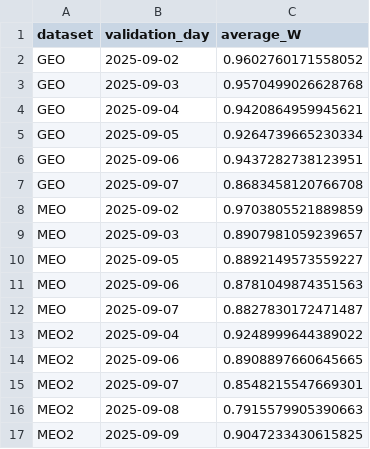
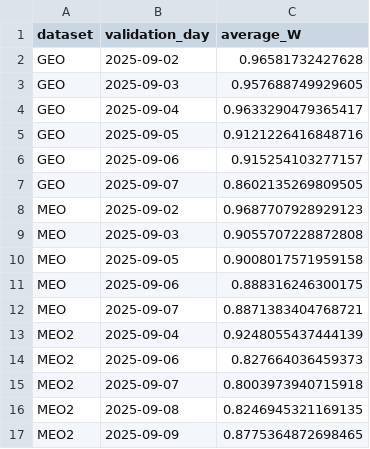
Before and after one commit to kmbeddedd/NeuroNav, a CSV file: results/models/horizon_gru_fold_scores.csv, drawn as a sheet.

```diff
--- a/results/models/horizon_gru_fold_scores.csv
+++ b/results/models/horizon_gru_fold_scores.csv
@@ -1,17 +1,17 @@
 dataset,validation_day,average_W
-GEO,2025-09-02,0.9602760171558052
-GEO,2025-09-03,0.9570499026628768
-GEO,2025-09-04,0.9420864959945621
-GEO,2025-09-05,0.9264739665230334
-GEO,2025-09-06,0.9437282738123951
-GEO,2025-09-07,0.8683458120766708
-MEO,2025-09-02,0.9703805521889859
-MEO,2025-09-03,0.8907981059239657
-MEO,2025-09-05,0.8892149573559227
-MEO,2025-09-06,0.8781049874351563
-MEO,2025-09-07,0.8827830172471487
-MEO2,2025-09-04,0.9248999644389022
-MEO2,2025-09-06,0.8908897660645665
-MEO2,2025-09-07,0.8548215547669301
-MEO2,2025-09-08,0.7915579905390663
-MEO2,2025-09-09,0.9047233430615825
+GEO,2025-09-02,0.96581732427628
+GEO,2025-09-03,0.957688749929605
+GEO,2025-09-04,0.9633290479365417
+GEO,2025-09-05,0.9121226416848716
+GEO,2025-09-06,0.915254103277157
+GEO,2025-09-07,0.8602135269809505
+MEO,2025-09-02,0.9687707928929123
+MEO,2025-09-03,0.9055707228872808
+MEO,2025-09-05,0.9008017571959158
+MEO,2025-09-06,0.888316246300175
+MEO,2025-09-07,0.8871383404768721
+MEO2,2025-09-04,0.9248055437444139
+MEO2,2025-09-06,0.827664036459373
+MEO2,2025-09-07,0.8003973940715918
+MEO2,2025-09-08,0.8246945321169135
+MEO2,2025-09-09,0.8775364872698465
```
Also changed, not shown: 1 other file.
